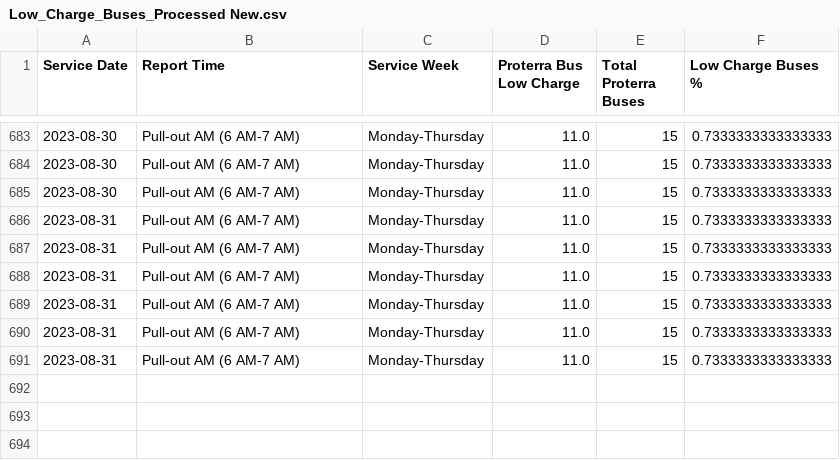
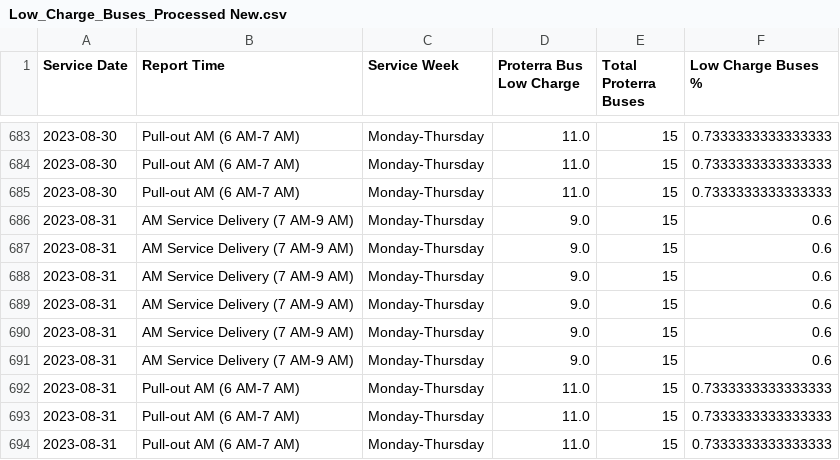
Before and after one commit to TerondaDavis/DC-Circulator-Operations, a CSV file: Data/Low_Charge_Buses_Processed New.csv, drawn as a sheet; only a part is shown, gaps mark what is left out; the shorter side is filled out with more unchanged rows; the diff names each change by its address in the sheet, - before the commit and + after, or states it on an @@ line.

```diff
--- a/Data/Low_Charge_Buses_Processed New.csv
+++ b/Data/Low_Charge_Buses_Processed New.csv
+row 686: 2023-08-31 | AM Service Delivery (7 AM-9 AM) | Monday-Thursday | 9.0 | 15 | 0.6
+row 687: 2023-08-31 | AM Service Delivery (7 AM-9 AM) | Monday-Thursday | 9.0 | 15 | 0.6
+row 688: 2023-08-31 | AM Service Delivery (7 AM-9 AM) | Monday-Thursday | 9.0 | 15 | 0.6
+row 689: 2023-08-31 | AM Service Delivery (7 AM-9 AM) | Monday-Thursday | 9.0 | 15 | 0.6
+row 690: 2023-08-31 | AM Service Delivery (7 AM-9 AM) | Monday-Thursday | 9.0 | 15 | 0.6
+row 691: 2023-08-31 | AM Service Delivery (7 AM-9 AM) | Monday-Thursday | 9.0 | 15 | 0.6
```
Also changed, not shown: Data/Bus_Details_Processed New.csv, Data/Personnel_Processed New.csv, 4 other files.
